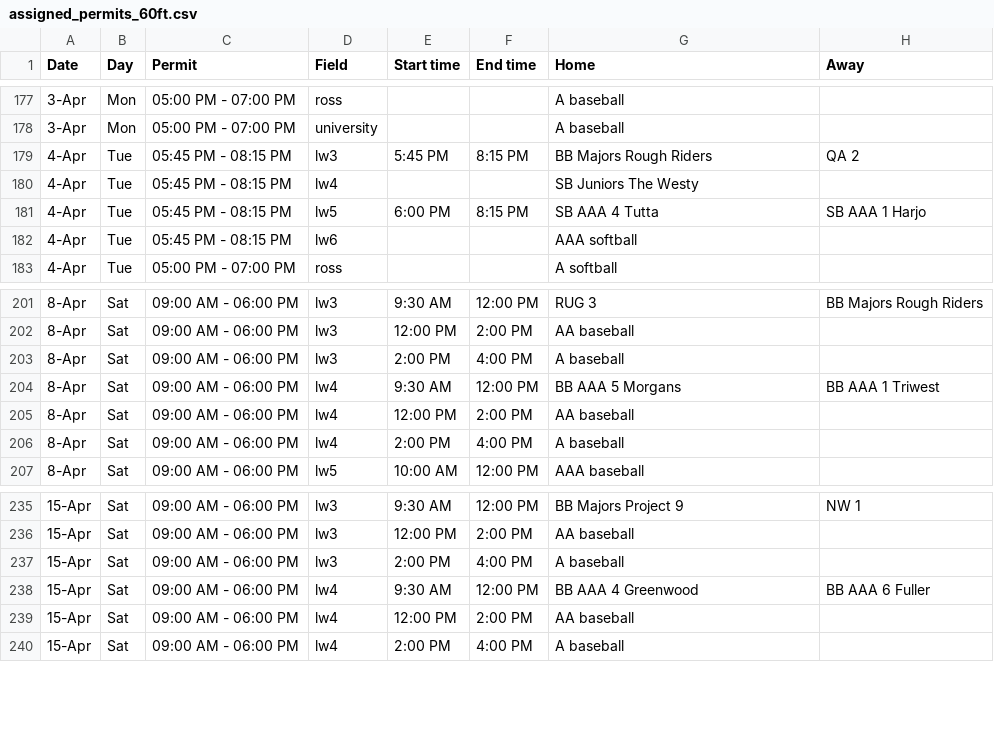
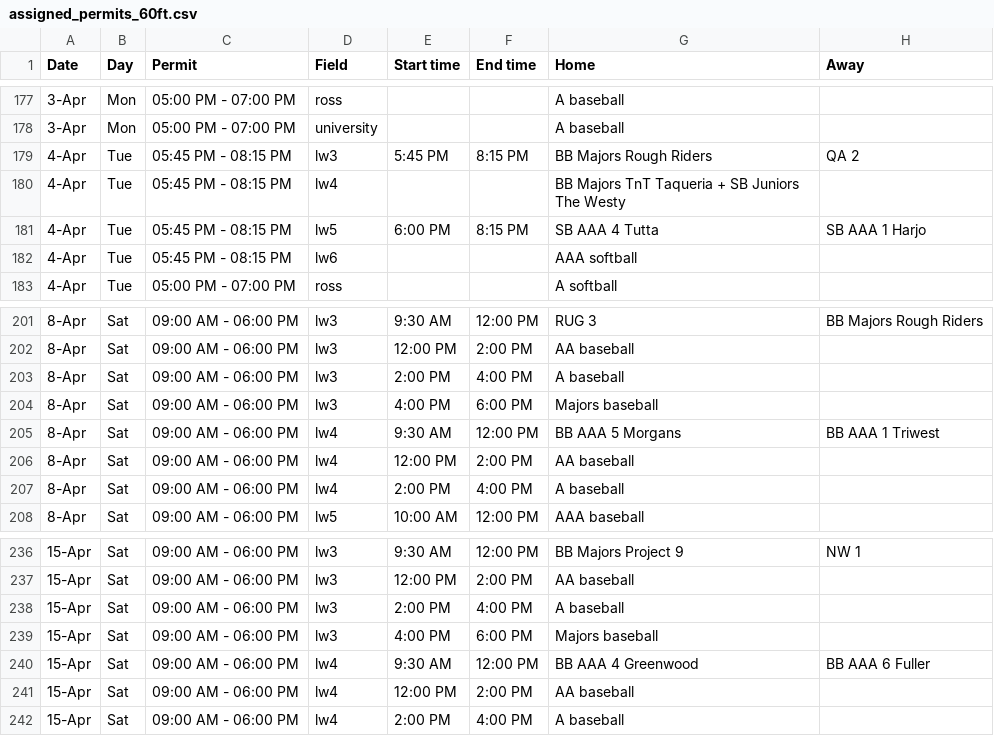
Before and after one commit to ncllball/ncll-schedule, a CSV file: assigned_permits_60ft.csv, drawn as a sheet; only a part is shown, gaps mark what is left out.

Commit message:
Added some Majors baseball practices.

```diff
--- a/assigned_permits_60ft.csv
+++ b/assigned_permits_60ft.csv
@@ -179,3 +179,3 @@ Date,Day,Permit,Field,Start time,End time,Home,Away
 4-Apr,Tue,05:45 PM - 08:15 PM,lw3,5:45 PM,8:15 PM,BB Majors Rough Riders,QA 2
-4-Apr,Tue,05:45 PM - 08:15 PM,lw4,,,SB Juniors The Westy,
+4-Apr,Tue,05:45 PM - 08:15 PM,lw4,,,BB Majors TnT Taqueria + SB Juniors The Westy,
 4-Apr,Tue,05:45 PM - 08:15 PM,lw5,6:00 PM,8:15 PM,SB AAA 4 Tutta,SB AAA 1 Harjo
@@ -203,2 +203,3 @@ Date,Day,Permit,Field,Start time,End time,Home,Away
 8-Apr,Sat,09:00 AM - 06:00 PM,lw3,2:00 PM,4:00 PM,A baseball,
+8-Apr,Sat,09:00 AM - 06:00 PM,lw3,4:00 PM,6:00 PM,Majors baseball,
 8-Apr,Sat,09:00 AM - 06:00 PM,lw4,9:30 AM,12:00 PM,BB AAA 5 Morgans,BB AAA 1 Triwest
@@ -237,2 +238,3 @@ Date,Day,Permit,Field,Start time,End time,Home,Away
 15-Apr,Sat,09:00 AM - 06:00 PM,lw3,2:00 PM,4:00 PM,A baseball,
+15-Apr,Sat,09:00 AM - 06:00 PM,lw3,4:00 PM,6:00 PM,Majors baseball,
 15-Apr,Sat,09:00 AM - 06:00 PM,lw4,9:30 AM,12:00 PM,BB AAA 4 Greenwood,BB AAA 6 Fuller
```
